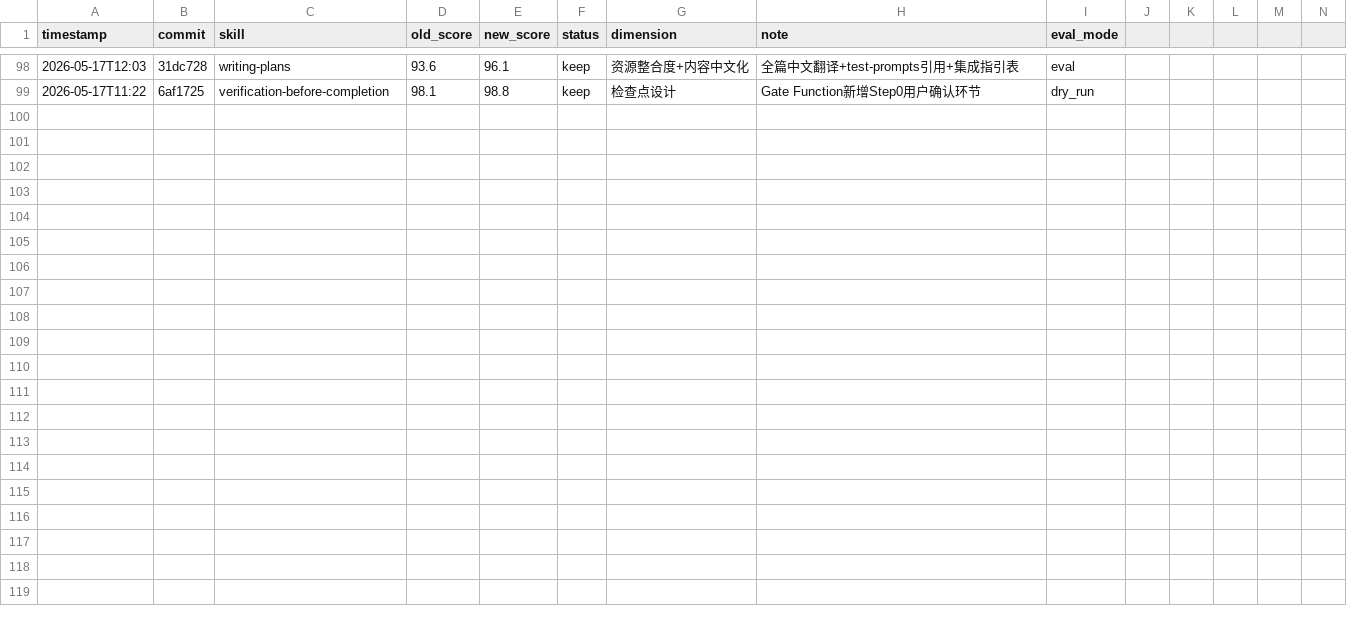
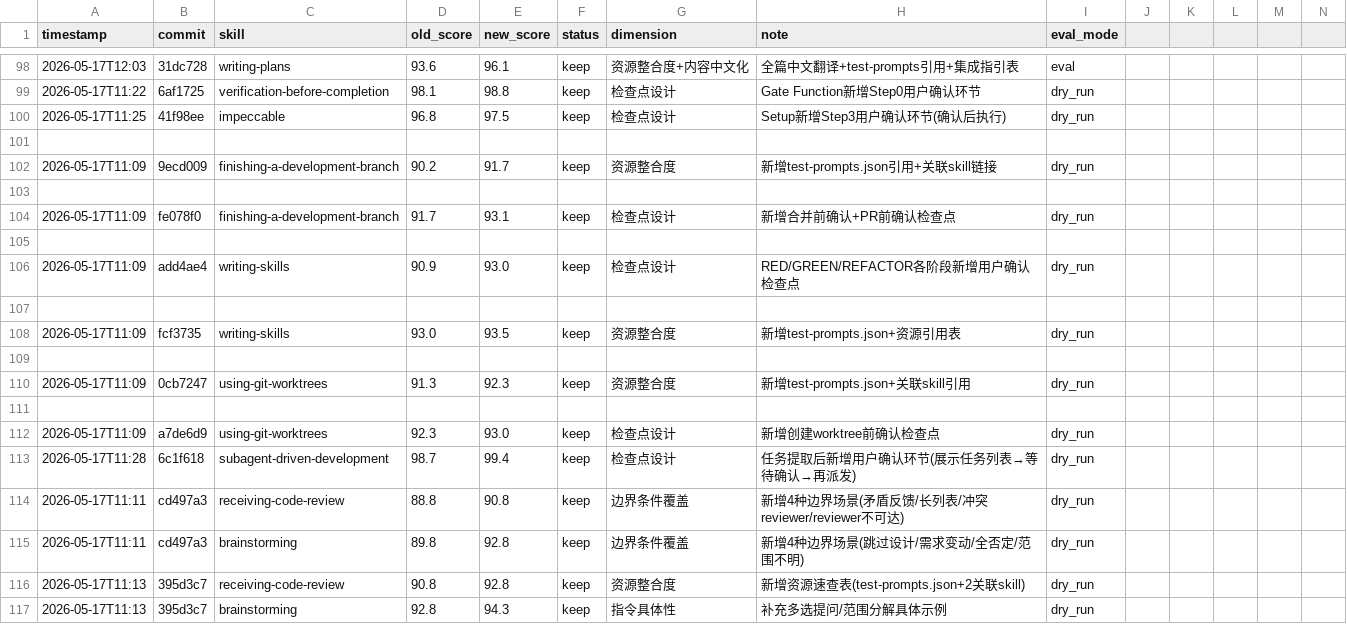
Before and after one commit to clementsorlanda965-blip/hotel-ai-rms, a TSV file: .opencode/skills/darwin-skill/results.tsv, drawn as a sheet; only a part is shown, gaps mark what is left out; rows hold the shown columns only; the diff names each change by its address in the sheet, - before the commit and + after, or states it on an @@ line.

Commit message:
optimize: Phase 2 optimization logs for 3 top skills

```diff
--- a/.opencode/skills/darwin-skill/results.tsv
+++ b/.opencode/skills/darwin-skill/results.tsv
+row 100: 2026-05-17T11:25 | 41f98ee | impeccable | 96.8 | 97.5 | keep | 检查点设计 | Setup新增Step3用户确认环节(确认后执行) | dry_run
+row 101: (empty)
+row 102: 2026-05-17T11:09 | 9ecd009 | finishing-a-development-branch | 90.2 | 91.7 | keep | 资源整合度 | 新增test-prompts.json引用+关联skill链接 | dry_run
+row 103: (empty)
+row 104: 2026-05-17T11:09 | fe078f0 | finishing-a-development-branch | 91.7 | 93.1 | keep | 检查点设计 | 新增合并前确认+PR前确认检查点 | dry_run
+row 105: (empty)
+row 106: 2026-05-17T11:09 | add4ae4 | writing-skills | 90.9 | 93.0 | keep | 检查点设计 | RED/GREEN/REFACTOR各阶段新增用户确认检查点 | dry_run
+row 107: (empty)
+row 108: 2026-05-17T11:09 | fcf3735 | writing-skills | 93.0 | 93.5 | keep | 资源整合度 | 新增test-prompts.json+资源引用表 | dry_run
+row 109: (empty)
+row 110: 2026-05-17T11:09 | 0cb7247 | using-git-worktrees | 91.3 | 92.3 | keep | 资源整合度 | 新增test-prompts.json+关联skill引用 | dry_run
+row 111: (empty)
+row 112: 2026-05-17T11:09 | a7de6d9 | using-git-worktrees | 92.3 | 93.0 | keep | 检查点设计 | 新增创建worktree前确认检查点 | dry_run
+row 113: 2026-05-17T11:28 | 6c1f618 | subagent-driven-development | 98.7 | 99.4 | keep | 检查点设计 | 任务提取后新增用户确认环节(展示任务列表→等待确认→再派发) | dry_run
+row 114: 2026-05-17T11:11 | cd497a3 | receiving-code-review | 88.8 | 90.8 | keep | 边界条件覆盖 | 新增4种边界场景(矛盾反馈/长列表/冲突reviewer/reviewer不可达) | dry_run
+row 115: 2026-05-17T11:11 | cd497a3 | brainstorming | 89.8 | 92.8 | keep | 边界条件覆盖 | 新增4种边界场景(跳过设计/需求变动/全否定/范围不明) | dry_run
+row 116: 2026-05-17T11:13 | 395d3c7 | receiving-code-review | 90.8 | 92.8 | keep | 资源整合度 | 新增资源速查表(test-prompts.json+2关联skill) | dry_run
+row 117: 2026-05-17T11:13 | 395d3c7 | brainstorming | 92.8 | 94.3 | keep | 指令具体性 | 补充多选提问/范围分解具体示例 | dry_run
```
